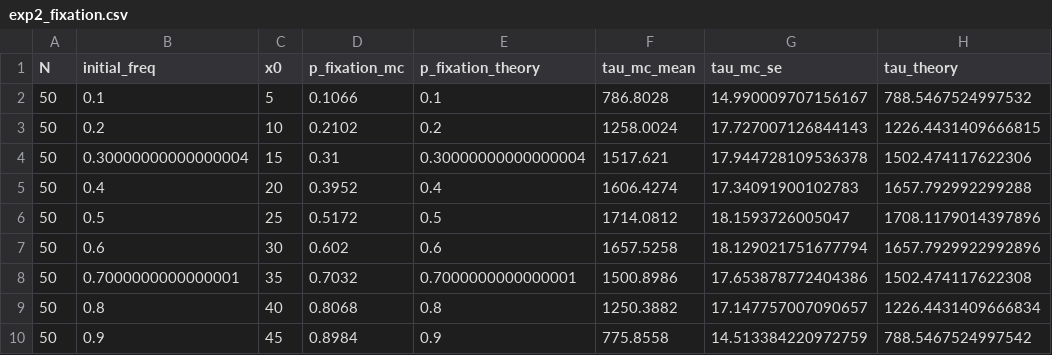
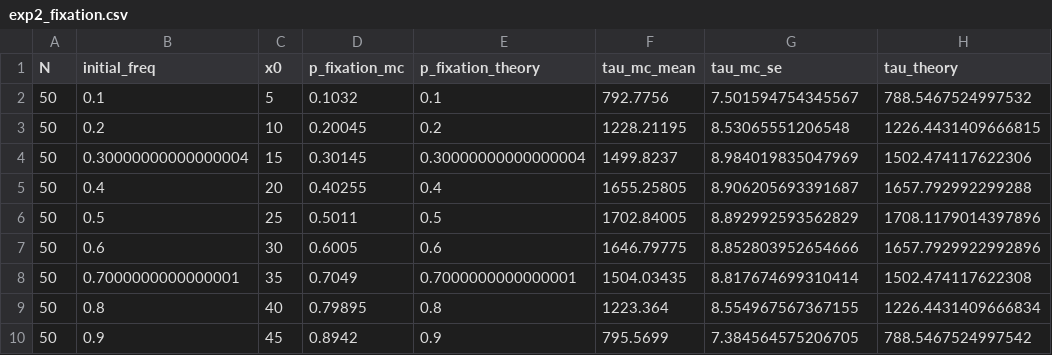
Before and after one commit to GoldenFern/Numerical-simulation-of-the-optional-stopping-theorem-for-martingale-processes, a CSV file: output/data/exp2_fixation.csv, drawn as a sheet.

```diff
--- a/output/data/exp2_fixation.csv
+++ b/output/data/exp2_fixation.csv
@@ -1,10 +1,10 @@
 N,initial_freq,x0,p_fixation_mc,p_fixation_theory,tau_mc_mean,tau_mc_se,tau_theory
-50,0.1,5,0.1066,0.1,786.8028,14.990009707156167,788.5467524997532
-50,0.2,10,0.2102,0.2,1258.0024,17.727007126844143,1226.4431409666815
-50,0.30000000000000004,15,0.31,0.30000000000000004,1517.621,17.944728109536378,1502.474117622306
-50,0.4,20,0.3952,0.4,1606.4274,17.34091900102783,1657.792992299288
-50,0.5,25,0.5172,0.5,1714.0812,18.1593726005047,1708.1179014397896
-50,0.6,30,0.602,0.6,1657.5258,18.129021751677794,1657.7929922992896
-50,0.7000000000000001,35,0.7032,0.7000000000000001,1500.8986,17.653878772404386,1502.474117622308
-50,0.8,40,0.8068,0.8,1250.3882,17.147757007090657,1226.4431409666834
-50,0.9,45,0.8984,0.9,775.8558,14.513384220972759,788.5467524997542
+50,0.1,5,0.1032,0.1,792.7756,7.501594754345567,788.5467524997532
+50,0.2,10,0.20045,0.2,1228.21195,8.53065551206548,1226.4431409666815
+50,0.30000000000000004,15,0.30145,0.30000000000000004,1499.8237,8.984019835047969,1502.474117622306
+50,0.4,20,0.40255,0.4,1655.25805,8.906205693391687,1657.792992299288
+50,0.5,25,0.5011,0.5,1702.84005,8.892992593562829,1708.1179014397896
+50,0.6,30,0.6005,0.6,1646.79775,8.852803952654666,1657.7929922992896
+50,0.7000000000000001,35,0.7049,0.7000000000000001,1504.03435,8.817674699310414,1502.474117622308
+50,0.8,40,0.79895,0.8,1223.364,8.554967567367155,1226.4431409666834
+50,0.9,45,0.8942,0.9,795.5699,7.384564575206705,788.5467524997542
```
Also changed, not shown: 12 other files.
